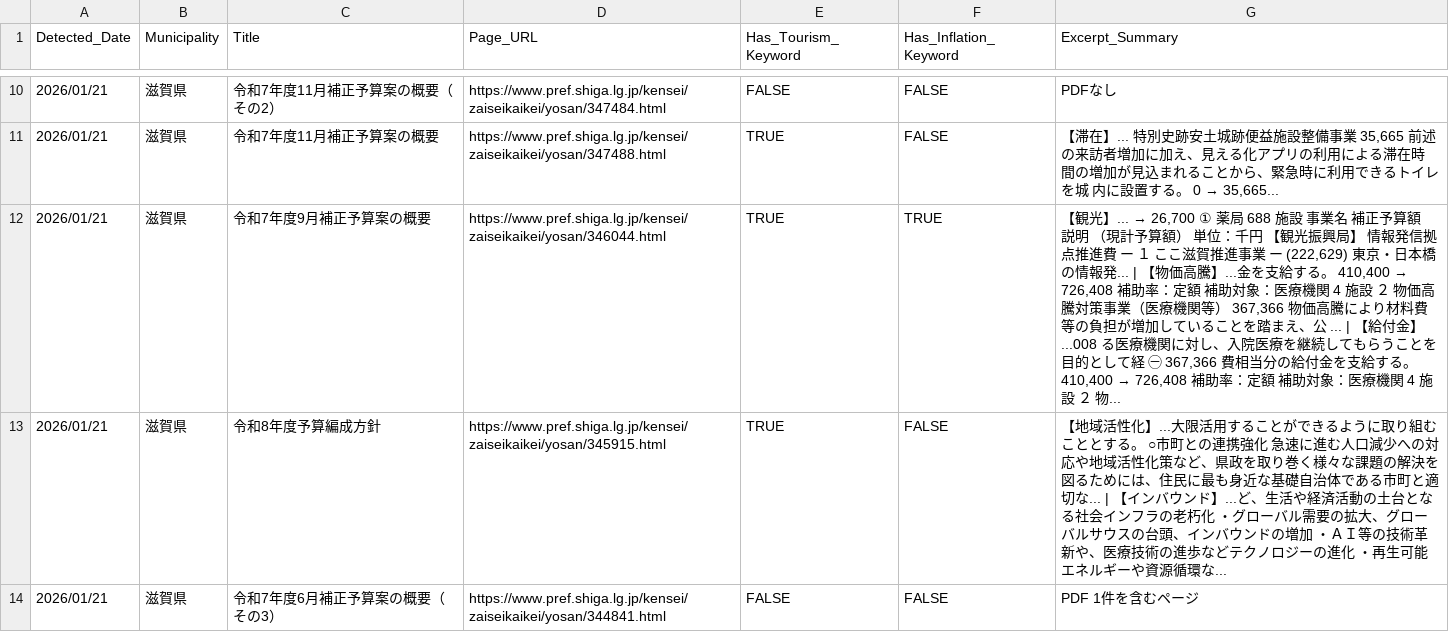
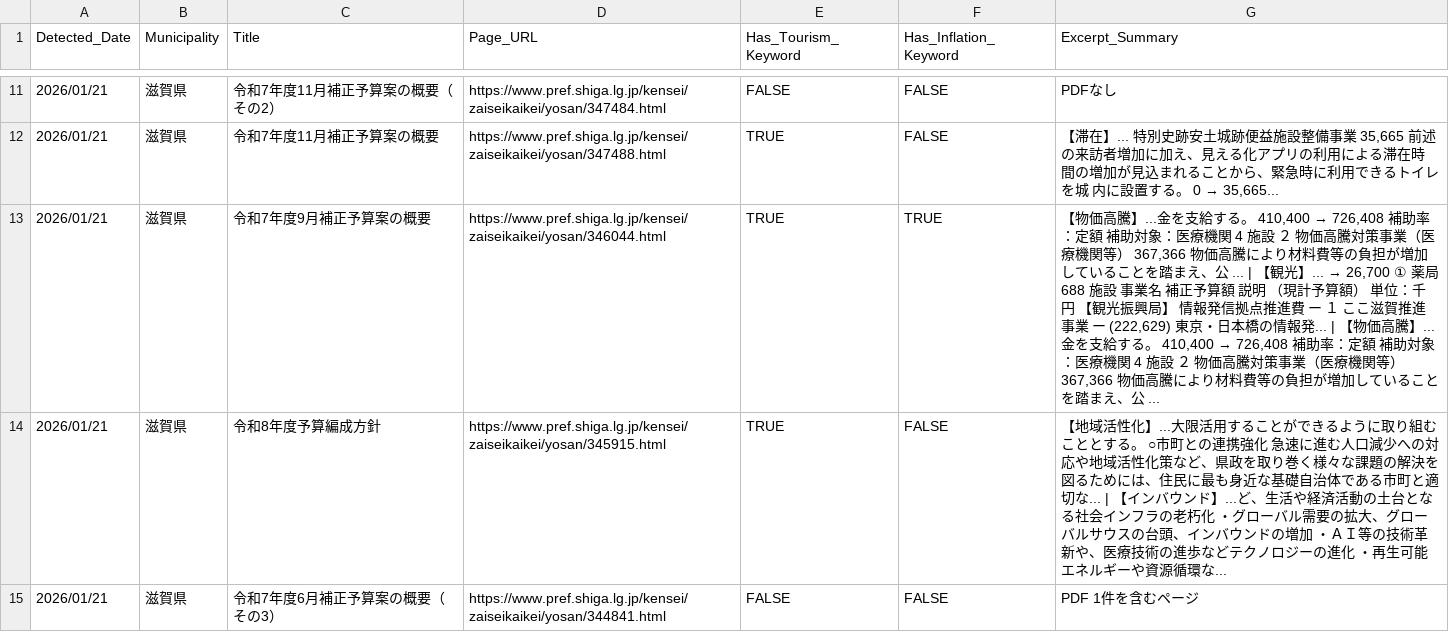
Before and after one commit to 127ytko/kanko-budget, a CSV file: multi_municipality_budget_analysis.csv, drawn as a sheet; only a part is shown, gaps mark what is left out; the diff covers the shown part only.

```diff
--- a/multi_municipality_budget_analysis.csv
+++ b/multi_municipality_budget_analysis.csv
@@ -11,3 +12,3 @@
 2026/01/21,滋賀県,令和7年度11月補正予算案の概要,https://www.pref.shiga.lg.jp/kensei/zaiseikaikei/yosan/347488.html,TRUE,FALSE,"【滞在】... 特別史跡安土城跡便益施設整備事業 35,665 前述の来訪者増加に加え、見える化アプリの利用による滞在時 間の増加が見込まれることから、緊急時に利用できるトイレを城 内に設置する。 0 → 35,665..."
-2026/01/21,滋賀県,令和7年度9月補正予算案の概要,https://www.pref.shiga.lg.jp/kensei/zaiseikaikei/yosan/346044.html,TRUE,TRUE,"【観光】... → 26,700 ① 薬局 688 施設 事業名 補正予算額 説明 （現計予算額） 単位：千円 【観光振興局】 情報発信拠点推進費 ー １ ここ滋賀推進事業 ー (222,629) 東京・日本橋の情報発... | 【物価高騰】...金を支給する。 410,400 → 726,408 補助率：定額 補助対象：医療機関 4 施設 ２ 物価高騰対策事業（医療機関等） 367,366 物価高騰により材料費等の負担が増加していることを踏まえ、公 ... | 【給付金】...008 る医療機関に対し、入院医療を継続してもらうことを目的として経 ㊀ 367,366 費相当分の給付金を支給する。 410,400 → 726,408 補助率：定額 補助対象：医療機関 4 施設 ２ 物..."
+2026/01/21,滋賀県,令和7年度9月補正予算案の概要,https://www.pref.shiga.lg.jp/kensei/zaiseikaikei/yosan/346044.html,TRUE,TRUE,"【物価高騰】...金を支給する。 410,400 → 726,408 補助率：定額 補助対象：医療機関 4 施設 ２ 物価高騰対策事業（医療機関等） 367,366 物価高騰により材料費等の負担が増加していることを踏まえ、公 ... | 【観光】... → 26,700 ① 薬局 688 施設 事業名 補正予算額 説明 （現計予算額） 単位：千円 【観光振興局】 情報発信拠点推進費 ー １ ここ滋賀推進事業 ー (222,629) 東京・日本橋の情報発... | 【物価高騰】...金を支給する。 410,400 → 726,408 補助率：定額 補助対象：医療機関 4 施設 ２ 物価高騰対策事業（医療機関等） 367,366 物価高騰により材料費等の負担が増加していることを踏まえ、公 ..."
 2026/01/21,滋賀県,令和8年度予算編成方針,https://www.pref.shiga.lg.jp/kensei/zaiseikaikei/yosan/345915.html,TRUE,FALSE,【地域活性化】...大限活用することができるように取り組むこととする。 ○市町との連携強化 急速に進む人口減少への対応や地域活性化策など、県政を取り巻く様々な課題の解決を 図るためには、住民に最も身近な基礎自治体である市町と適切な... | 【インバウンド】...ど、生活や経済活動の土台となる社会インフラの老朽化 ・グローバル需要の拡大、グローバルサウスの台頭、インバウンドの増加 ・ＡＩ等の技術革新や、医療技術の進歩などテクノロジーの進化 ・再生可能エネルギーや資源循環な...
```
Also changed, not shown: 1 added row and 48 edited cells elsewhere in this file, processed_history.csv, 2 other files.
